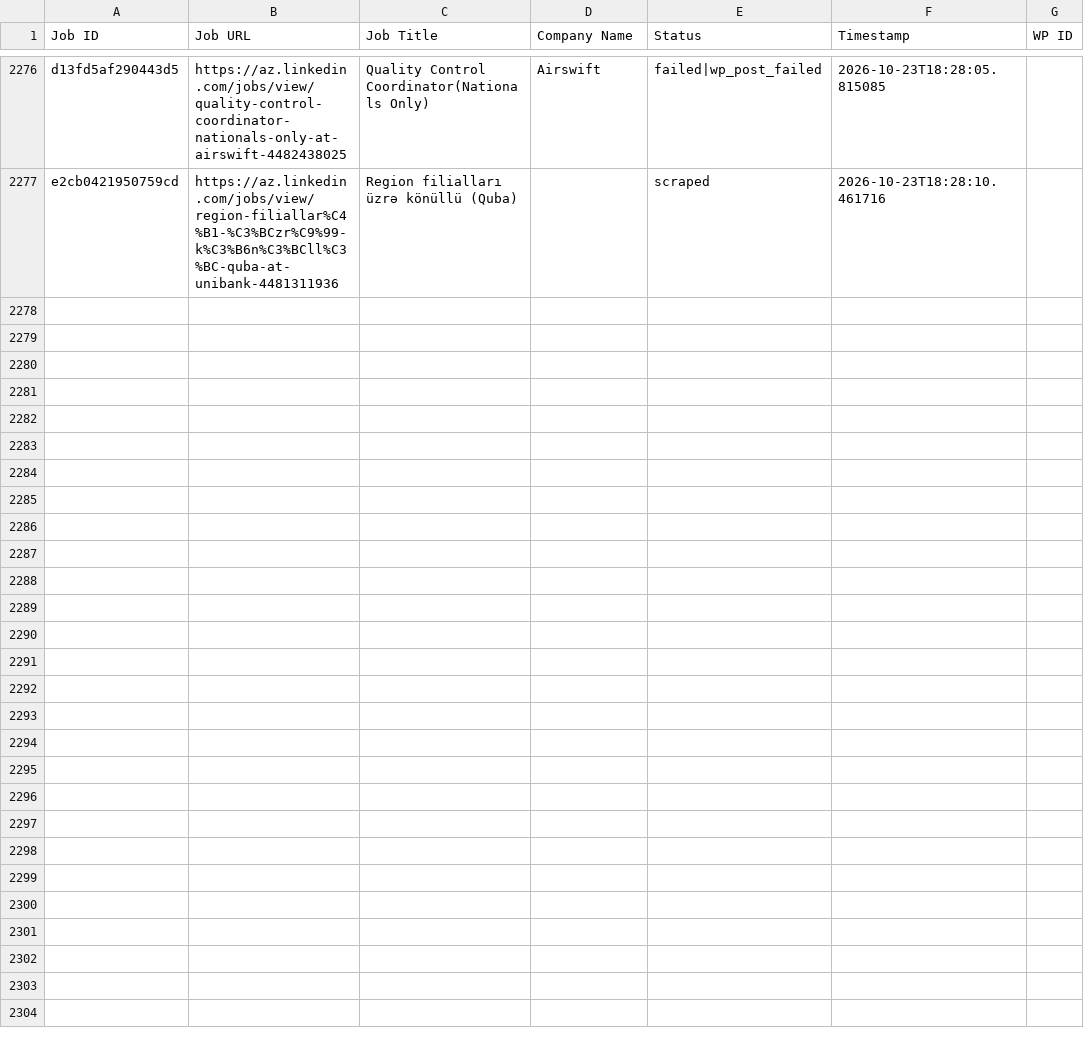
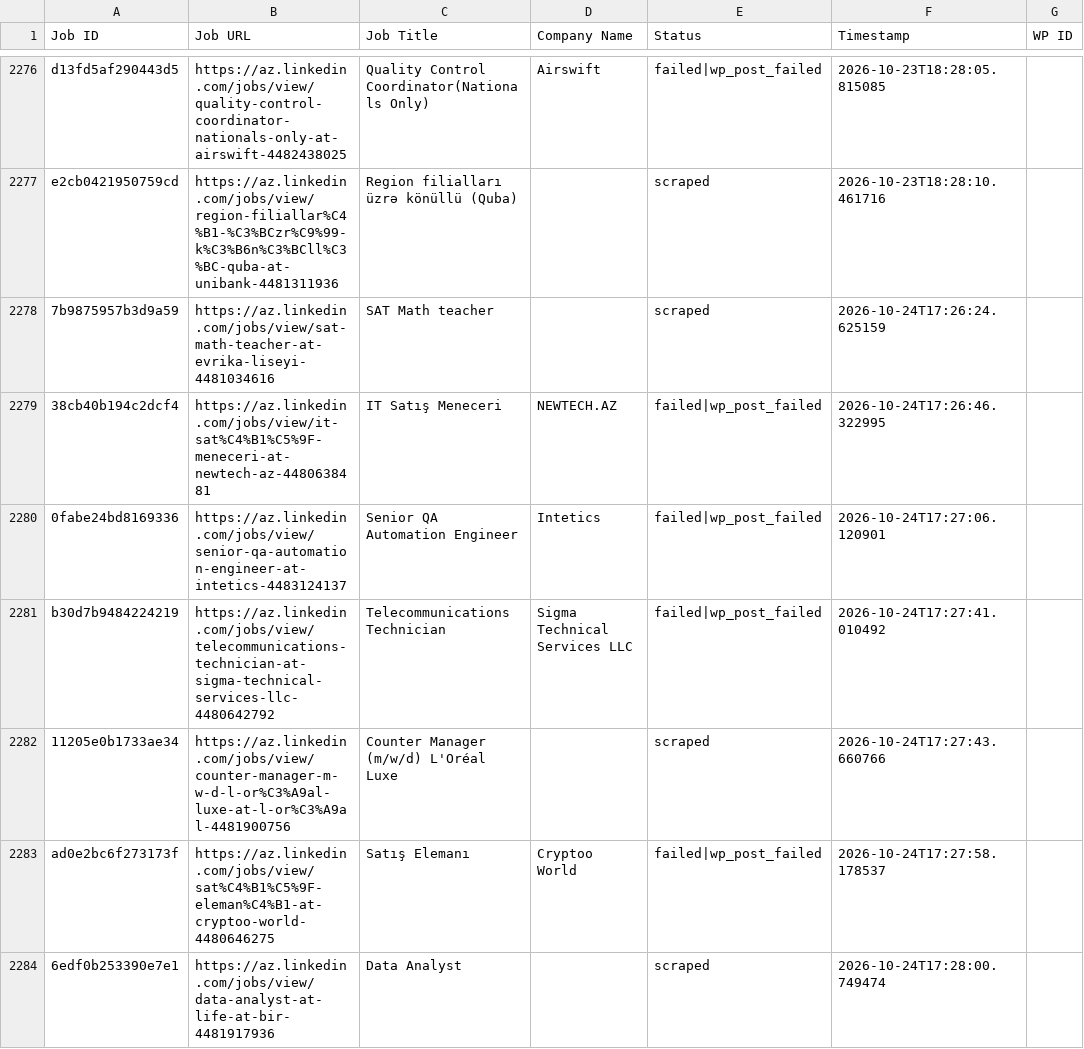
Before and after one commit to mimusdesign/az, a CSV file: processed_jobs.csv, drawn as a sheet; only a part is shown, gaps mark what is left out; the diff covers the shown part only.

```diff
--- a/processed_jobs.csv
+++ b/processed_jobs.csv
@@ -2277 +2277,8 @@ d13fd5af290443d5,https://az.linkedin.com/jobs/view/quality-control-coordinator-n
 e2cb0421950759cd,https://az.linkedin.com/jobs/view/region-filiallar%C4%B1-%C3%BCzr%C9%99-k%C3%B6n%C3%BCll%C3%BC-quba-at-unibank-4481311936,Region filialları üzrə könüllü (Quba),,scraped,2026-10-23T18:28:10.461716,
+7b9875957b3d9a59,https://az.linkedin.com/jobs/view/sat-math-teacher-at-evrika-liseyi-4481034616,SAT Math teacher,,scraped,2026-10-24T17:26:24.625159,
+38cb40b194c2dcf4,https://az.linkedin.com/jobs/view/it-sat%C4%B1%C5%9F-meneceri-at-newtech-az-4480638481,IT Satış Meneceri,NEWTECH.AZ,failed|wp_post_failed,2026-10-24T17:26:46.322995,
+0fabe24bd8169336,https://az.linkedin.com/jobs/view/senior-qa-automation-engineer-at-intetics-4483124137,Senior QA Automation Engineer,Intetics,failed|wp_post_failed,2026-10-24T17:27:06.120901,
+b30d7b9484224219,https://az.linkedin.com/jobs/view/telecommunications-technician-at-sigma-technical-services-llc-4480642792,Telecommunications Technician,Sigma Technical Services LLC,failed|wp_post_failed,2026-10-24T17:27:41.010492,
+11205e0b1733ae34,https://az.linkedin.com/jobs/view/counter-manager-m-w-d-l-or%C3%A9al-luxe-at-l-or%C3%A9al-4481900756,Counter Manager (m/w/d) L'Oréal Luxe,,scraped,2026-10-24T17:27:43.660766,
+ad0e2bc6f273173f,https://az.linkedin.com/jobs/view/sat%C4%B1%C5%9F-eleman%C4%B1-at-cryptoo-world-4480646275,Satış Elemanı,Cryptoo World,failed|wp_post_failed,2026-10-24T17:27:58.178537,
+6edf0b253390e7e1,https://az.linkedin.com/jobs/view/data-analyst-at-life-at-bir-4481917936,Data Analyst,,scraped,2026-10-24T17:28:00.749474,
```
Also changed, not shown: 18 added rows elsewhere in this file.
